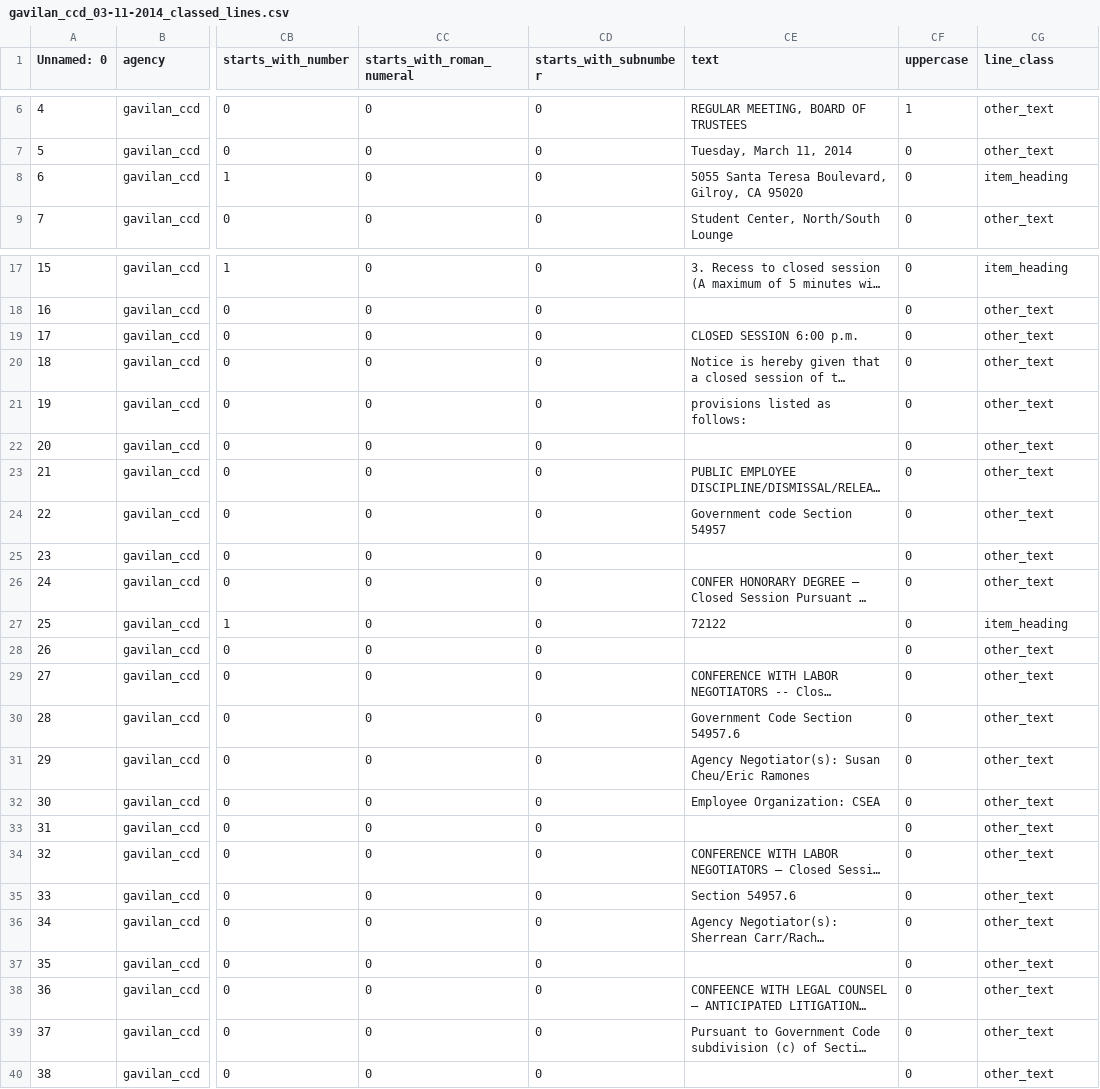
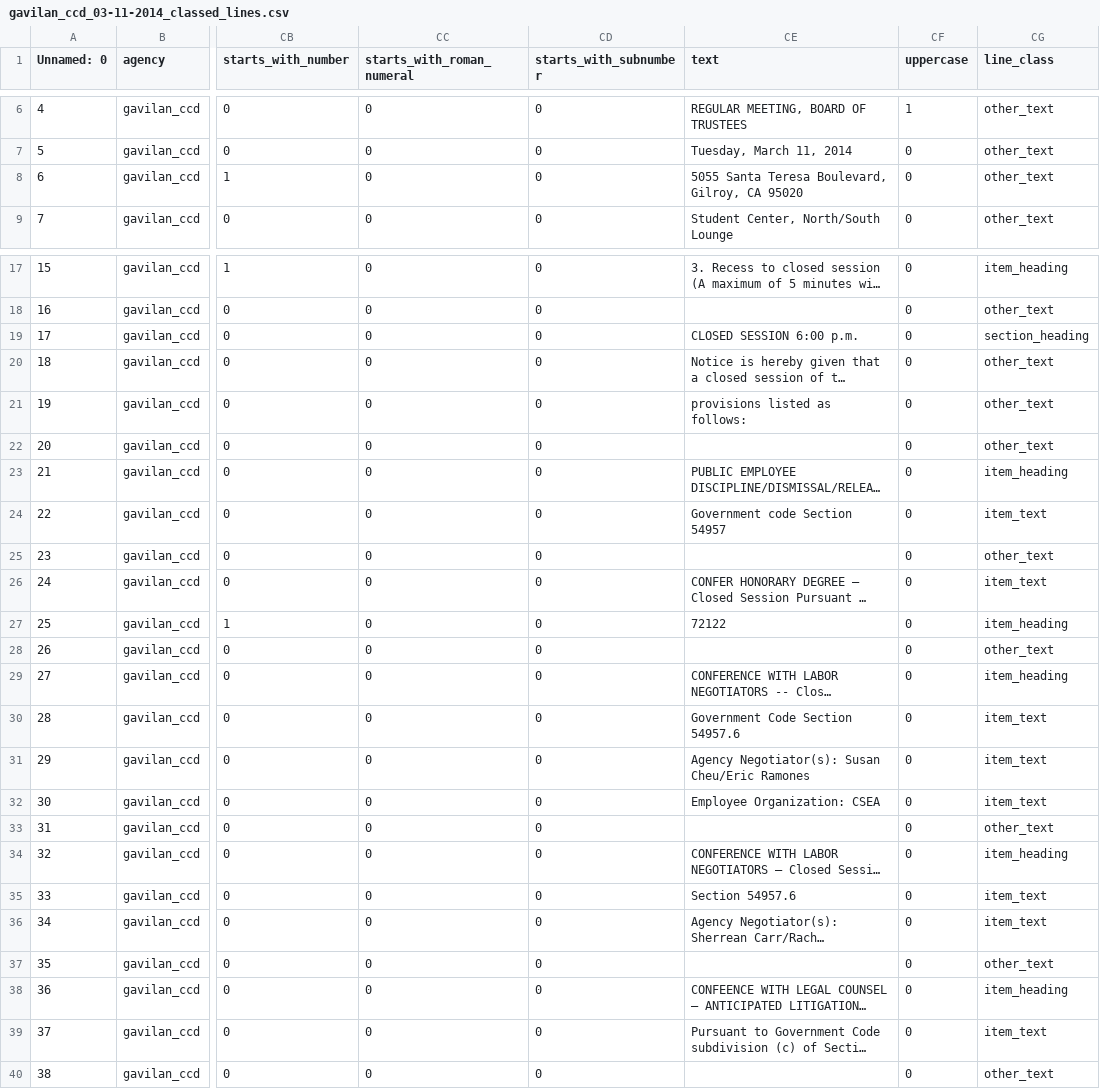
Before and after one commit to AgendaMiner/agenda-parser, a CSV file: docs/gavilan_ccd/classed_lines/gavilan_ccd_03-11-2014_classed_lines.csv, drawn as a sheet; only a part is shown, gaps mark what is left out; long unchanged cells end in …; the diff covers the shown part only; the diff names each change by its address in the sheet, - before the commit and + after, or states it on an @@ line.

```diff
--- a/docs/gavilan_ccd/classed_lines/gavilan_ccd_03-11-2014_classed_lines.csv
+++ b/docs/gavilan_ccd/classed_lines/gavilan_ccd_03-11-2014_classed_lines.csv
-CG8 (line_class): item_heading
+CG8 (line_class): other_text
-CG19 (line_class): other_text
+CG19 (line_class): section_heading
-CG23 (line_class): other_text
+CG23 (line_class): item_heading
-CG24 (line_class): other_text
+CG24 (line_class): item_text
-CG26 (line_class): other_text
+CG26 (line_class): item_text
-CG29 (line_class): other_text
+CG29 (line_class): item_heading
-CG30:CG32 (line_class): other_text
+CG30:CG32 (line_class): item_text
-CG34 (line_class): other_text
+CG34 (line_class): item_heading
-CG35:CG36 (line_class): other_text
+CG35:CG36 (line_class): item_text
-CG38 (line_class): other_text
+CG38 (line_class): item_heading
-CG39 (line_class): other_text
+CG39 (line_class): item_text
```
Also changed, not shown: 9 edited cells elsewhere in this file, docs/gavilan_ccd/classed_lines/gavilan_ccd_01-12-2016_classed_lines.csv, docs/gavilan_ccd/classed_lines/gavilan_ccd_02-09-2016_classed_lines.csv, 15 other files.
